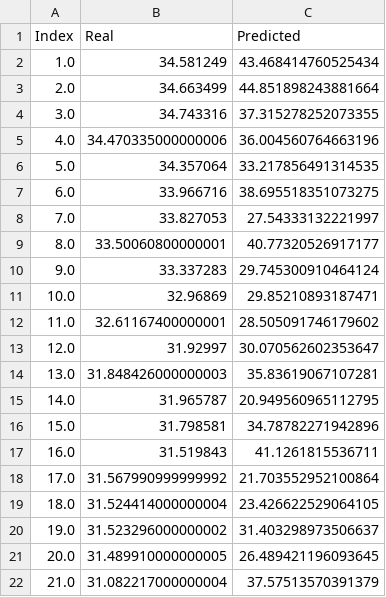
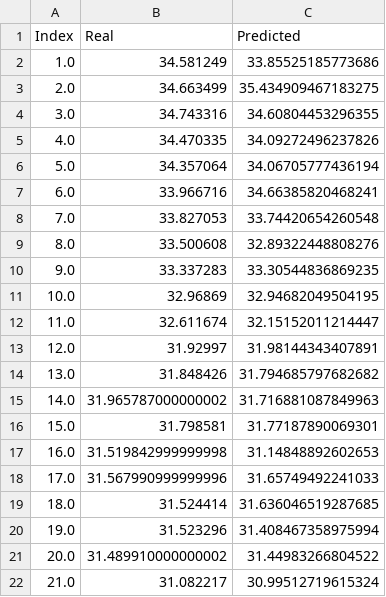
Before and after one commit to BatchClayderman/ForestAdvisor, a CSV file: CarbonPredictorMaine/Result/GWO-LSTM.csv, drawn as a sheet; only a part is shown; the diff covers the shown part only.

```diff
--- a/CarbonPredictorMaine/Result/GWO-LSTM.csv
+++ b/CarbonPredictorMaine/Result/GWO-LSTM.csv
@@ -1,22 +1,22 @@
 Index,Real,Predicted
-1.0,34.581249,43.468414760525434
-2.0,34.663499,44.851898243881664
-3.0,34.743316,37.315278252073355
-4.0,34.470335000000006,36.004560764663196
-5.0,34.357064,33.217856491314535
-6.0,33.966716,38.695518351073275
-7.0,33.827053,27.54333132221997
-8.0,33.50060800000001,40.77320526917177
-9.0,33.337283,29.745300910464124
-10.0,32.96869,29.85210893187471
-11.0,32.61167400000001,28.505091746179602
-12.0,31.92997,30.070562602353647
-13.0,31.848426000000003,35.83619067107281
-14.0,31.965787,20.949560965112795
-15.0,31.798581,34.78782271942896
-16.0,31.519843,41.1261815536711
-17.0,31.567990999999992,21.703552952100864
-18.0,31.524414000000004,23.426622529064105
-19.0,31.523296000000002,31.403298973506637
-20.0,31.489910000000005,26.489421196093645
-21.0,31.082217000000004,37.57513570391379
+1.0,34.581249,33.85525185773686
+2.0,34.663499,35.434909467183275
+3.0,34.743316,34.60804453296355
+4.0,34.470335,34.09272496237826
+5.0,34.357064,34.06705777436194
+6.0,33.966716,34.66385820468241
+7.0,33.827053,33.74420654260548
+8.0,33.500608,32.89322448808276
+9.0,33.337283,33.30544836869235
+10.0,32.96869,32.94682049504195
+11.0,32.611674,32.15152011214447
+12.0,31.92997,31.98144343407891
+13.0,31.848426,31.794685797682682
+14.0,31.965787000000002,31.716881087849963
+15.0,31.798581,31.77187890069301
+16.0,31.519842999999998,31.14848892602653
+17.0,31.567990999999996,31.65749492241033
+18.0,31.524414,31.636046519287685
+19.0,31.523296,31.408467358975994
+20.0,31.489910000000002,31.44983266804522
+21.0,31.082217,30.99512719615324
```
Also changed, not shown: 126 edited cells elsewhere in this file, CarbonPredictorMaine/Result/ARIMA.csv, CarbonPredictorMaine/Result/GRU.csv, 6 other files.
